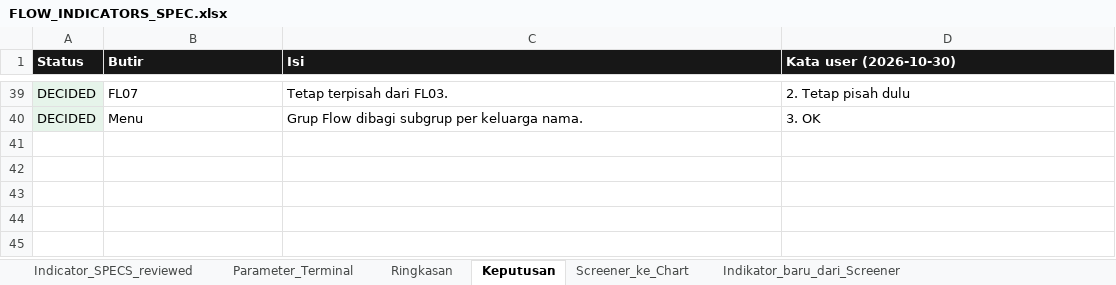
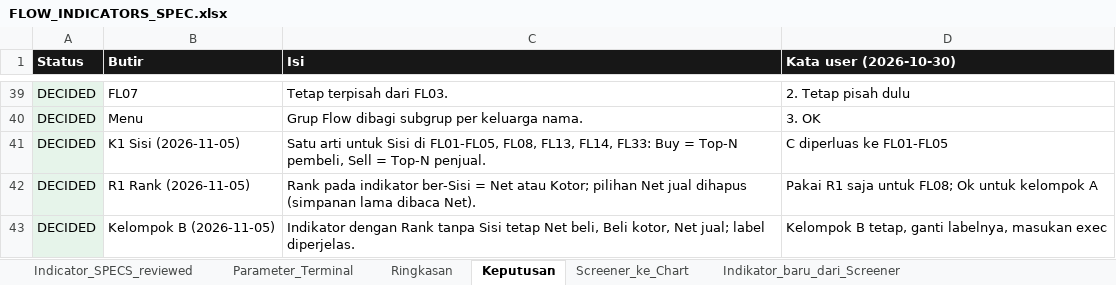
Before and after one commit to rednightt33/saniti, an Excel workbook: verification/terminal_api/flow_indicators/FLOW_INDICATORS_SPEC.xlsx, sheet Keputusan, drawn as a sheet; only a part is shown, gaps mark what is left out; values as stored, in another font and other column widths than the file's, no borders; the diff names each change by its address in the sheet, - before the commit and + after, or states it on an @@ line.

```diff
--- a/verification/terminal_api/flow_indicators/FLOW_INDICATORS_SPEC.xlsx (sheet Keputusan)
+++ b/verification/terminal_api/flow_indicators/FLOW_INDICATORS_SPEC.xlsx (sheet Keputusan)
+row 41: DECIDED | K1 Sisi (2026-11-05) | Satu arti untuk Sisi di FL01-FL05, FL08, FL13, FL14, FL33: Buy = Top-N pembeli, Sell = Top-N penjual. | C diperluas ke FL01-FL05
+row 42: DECIDED | R1 Rank (2026-11-05) | Rank pada indikator ber-Sisi = Net atau Kotor; pilihan Net jual dihapus (simpanan lama dibaca Net). | Pakai R1 saja untuk FL08; Ok untuk kelompok A
+row 43: DECIDED | Kelompok B (2026-11-05) | Indikator dengan Rank tanpa Sisi tetap Net beli, Beli kotor, Net jual; label diperjelas. | Kelompok B tetap, ganti labelnya, masukan exec
```
Also changed, not shown: sheet Parameter_Terminal, sheet Indicator_SPECS_reviewed, 5 other files.
